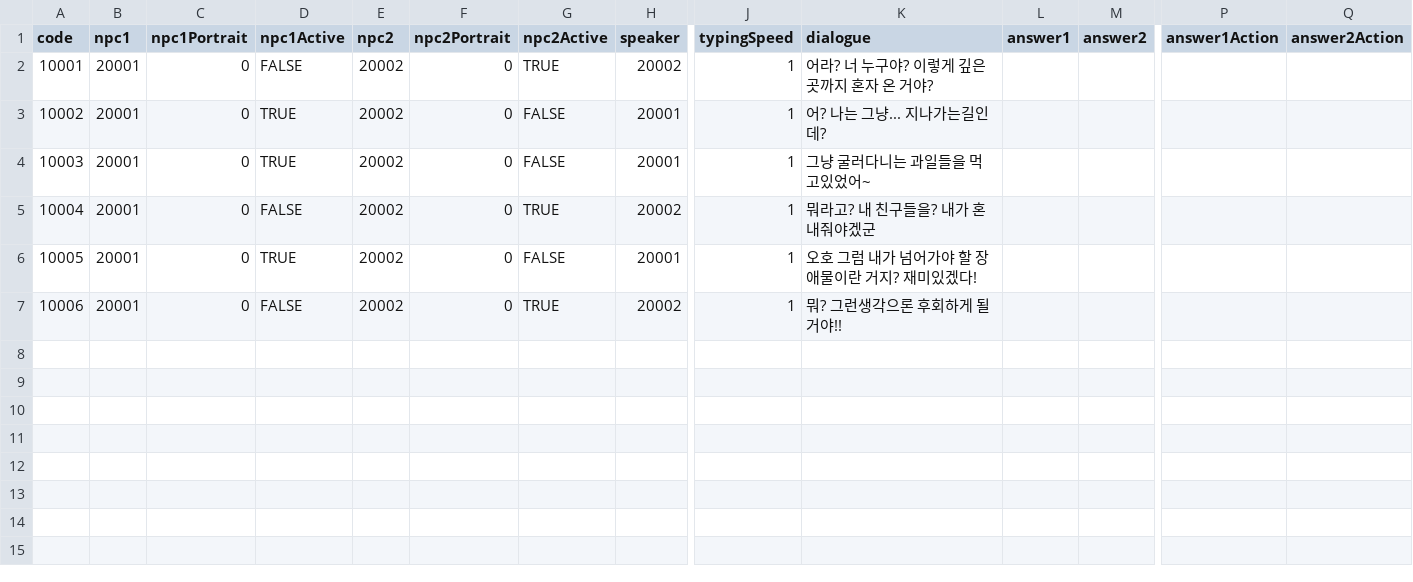
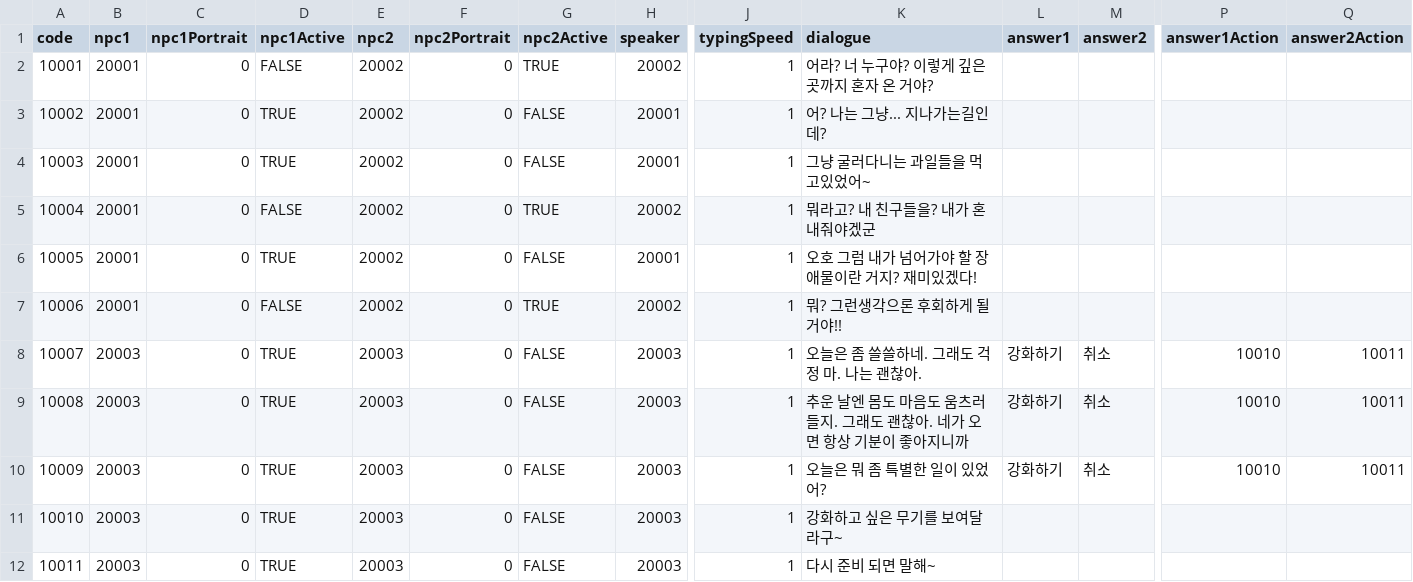
Before and after one commit to Nosoead/LegendaryFruit, a CSV file: Assets/StreamingAssets/Dialogue.csv, drawn as a sheet; only a part is shown, gaps mark what is left out; rows hold the shown columns only; the diff names each change by its address in the sheet, - before the commit and + after, or states it on an @@ line.

```diff
--- a/Assets/StreamingAssets/Dialogue.csv
+++ b/Assets/StreamingAssets/Dialogue.csv
+row 8: 10007 | 20003 | 0 | TRUE | 20003 | 0 | FALSE | 20003 | 1 | 오늘은 좀 쓸쓸하네. 그래도 걱정 마. 나는 괜찮아. | 강화하기 | 취소 | 10010 | 10011
+row 9: 10008 | 20003 | 0 | TRUE | 20003 | 0 | FALSE | 20003 | 1 | 추운 날엔 몸도 마음도 움츠러들지. 그래도 괜찮아. 네가 오면 항상 기분이 좋아지니까 | 강화하기 | 취소 | 10010 | 10011
+row 10: 10009 | 20003 | 0 | TRUE | 20003 | 0 | FALSE | 20003 | 1 | 오늘은 뭐 좀 특별한 일이 있었어? | 강화하기 | 취소 | 10010 | 10011
+row 11: 10010 | 20003 | 0 | TRUE | 20003 | 0 | FALSE | 20003 | 1 | 강화하고 싶은 무기를 보여달라구~
+row 12: 10011 | 20003 | 0 | TRUE | 20003 | 0 | FALSE | 20003 | 1 | 다시 준비 되면 말해~
```
Also changed, not shown: 19 other files.
